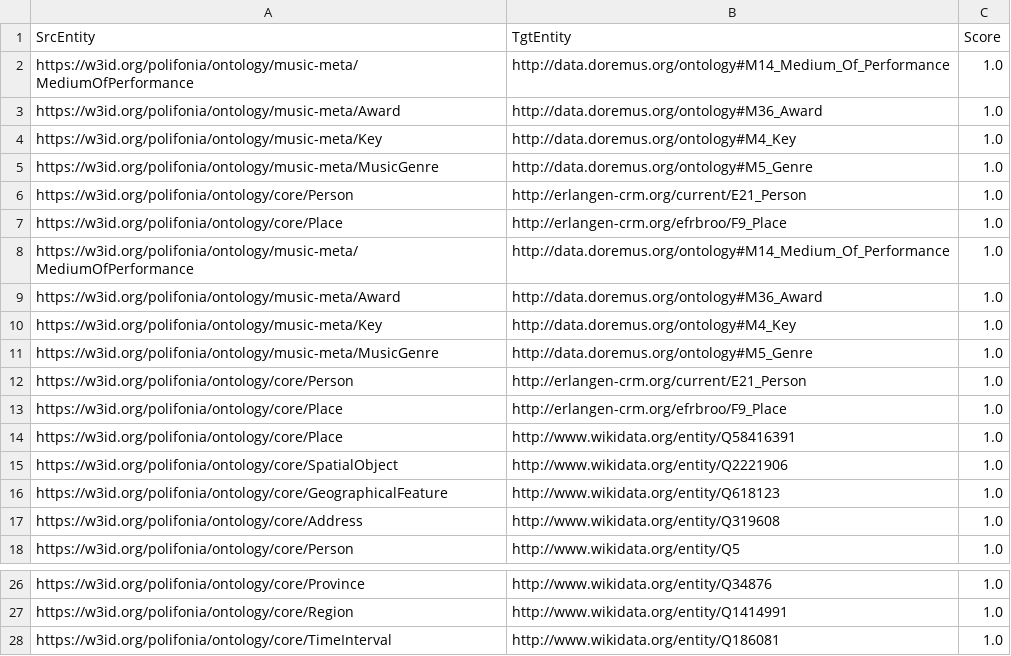
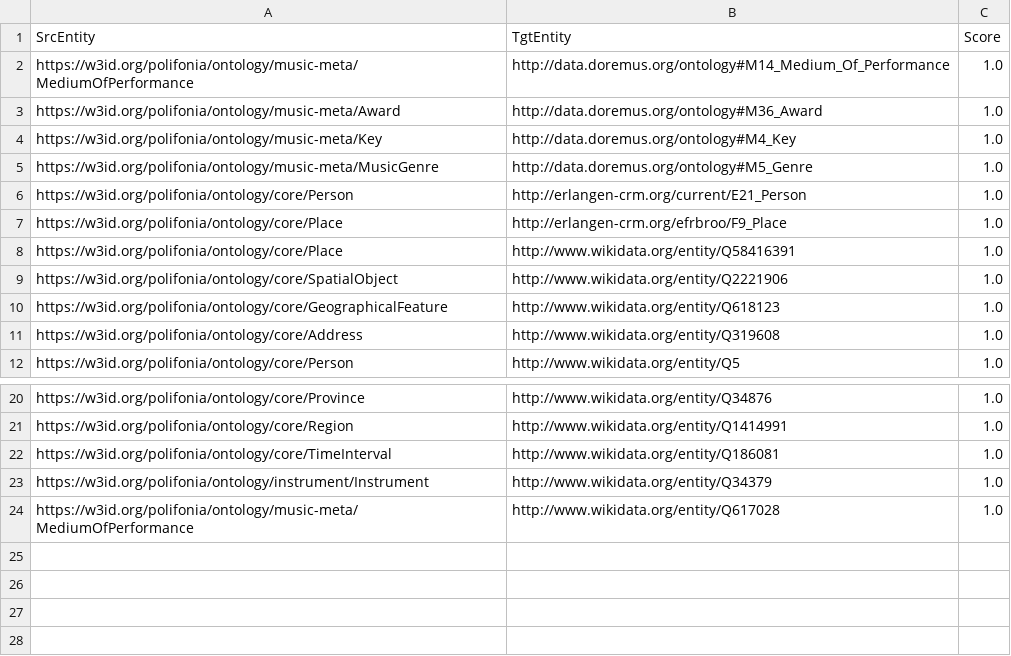
Before and after one commit to Danysan1/unibo-ke-matching-ontologies, a TSV file: known_mappings.tsv, drawn as a sheet; only a part is shown, gaps mark what is left out.

Commit message:
Update Wikidata ontology

```diff
--- a/known_mappings.tsv
+++ b/known_mappings.tsv
@@ -7,8 +7,2 @@ https://w3id.org/polifonia/ontology/core/Person	http://erlangen-crm.org/current/
 https://w3id.org/polifonia/ontology/core/Place	http://erlangen-crm.org/efrbroo/F9_Place	1.0
-https://w3id.org/polifonia/ontology/music-meta/MediumOfPerformance	http://data.doremus.org/ontology#M14_Medium_Of_Performance	1.0
-https://w3id.org/polifonia/ontology/music-meta/Award	http://data.doremus.org/ontology#M36_Award	1.0
-https://w3id.org/polifonia/ontology/music-meta/Key	http://data.doremus.org/ontology#M4_Key	1.0
-https://w3id.org/polifonia/ontology/music-meta/MusicGenre	http://data.doremus.org/ontology#M5_Genre	1.0
-https://w3id.org/polifonia/ontology/core/Person	http://erlangen-crm.org/current/E21_Person	1.0
-https://w3id.org/polifonia/ontology/core/Place	http://erlangen-crm.org/efrbroo/F9_Place	1.0
 https://w3id.org/polifonia/ontology/core/Place	http://www.wikidata.org/entity/Q58416391	1.0
@@ -28 +22,3 @@ https://w3id.org/polifonia/ontology/core/Region	http://www.wikidata.org/entity/Q
 https://w3id.org/polifonia/ontology/core/TimeInterval	http://www.wikidata.org/entity/Q186081	1.0
+https://w3id.org/polifonia/ontology/instrument/Instrument	http://www.wikidata.org/entity/Q34379	1.0
+https://w3id.org/polifonia/ontology/music-meta/MediumOfPerformance	http://www.wikidata.org/entity/Q617028	1.0
```
Also changed, not shown: 2 other files.
